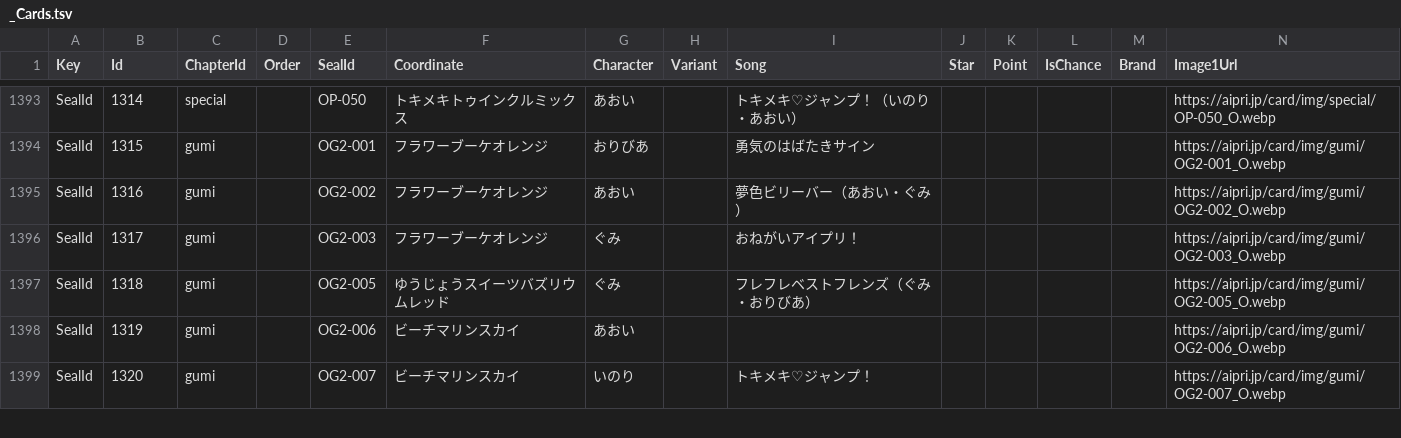
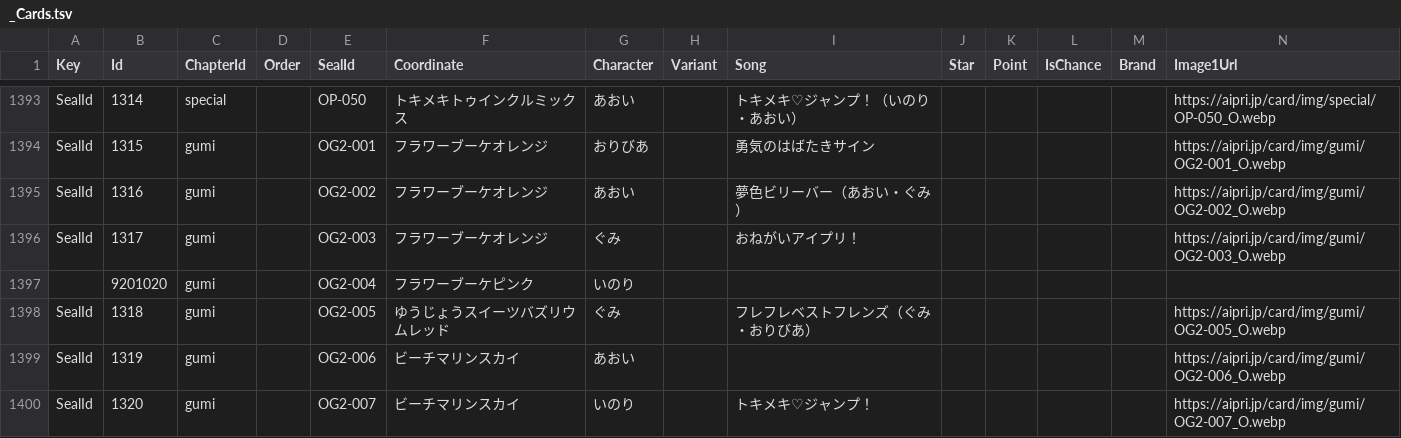
Before and after one commit to pgrho/aipri-items, a TSV file: custom/_Cards.tsv, drawn as a sheet; only a part is shown, gaps mark what is left out; rows hold the shown columns only; the diff names each change by its address in the sheet, - before the commit and + after, or states it on an @@ line.

```diff
--- a/custom/_Cards.tsv
+++ b/custom/_Cards.tsv
+row 1397:  | 9201020 | gumi |  | OG2-004 | フラワーブーケピンク | いのり
```
Also changed, not shown: custom/_Coordinates.tsv, 1 other file.
